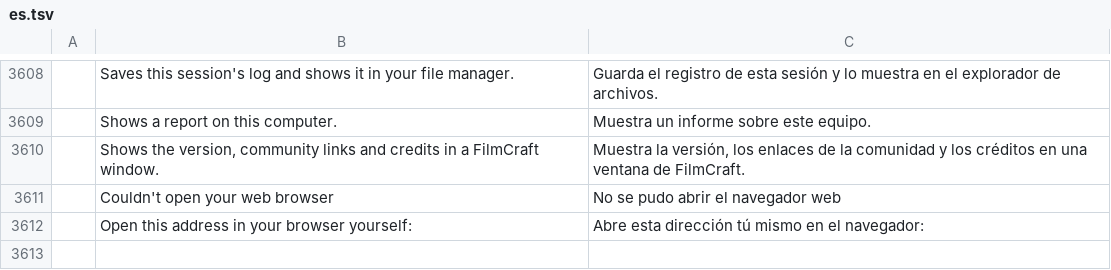
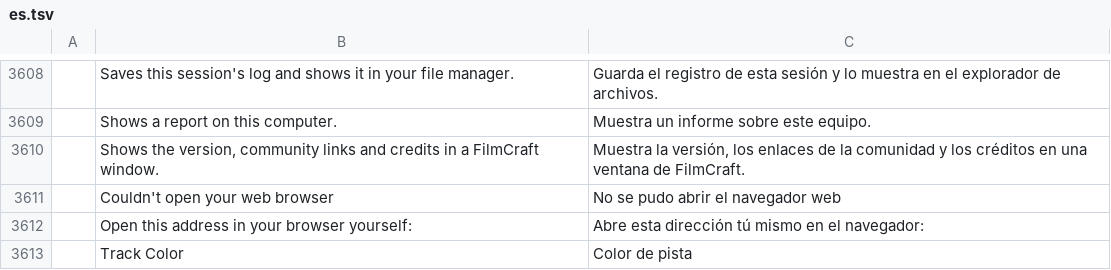
Before and after one commit to 00xJS/filmcraft, a TSV file: crates/ui-egui/src/i18n/es.tsv, drawn as a sheet; only a part is shown, gaps mark what is left out; the diff names each change by its address in the sheet, - before the commit and + after, or states it on an @@ line.

```diff
--- a/crates/ui-egui/src/i18n/es.tsv
+++ b/crates/ui-egui/src/i18n/es.tsv
+row 3613:  | Track Color | Color de pista
```
Also changed, not shown: crates/ui-egui/src/i18n/fr.tsv, crates/ui-egui/src/i18n/it.tsv, 10 other files.
